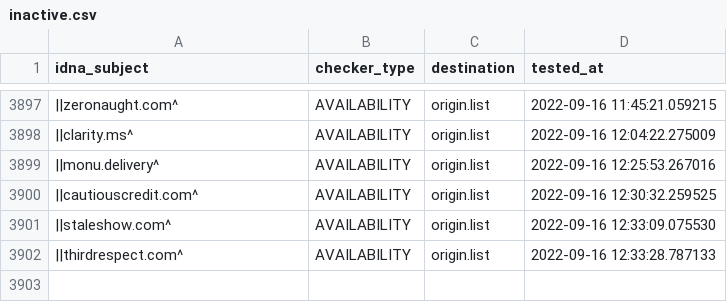
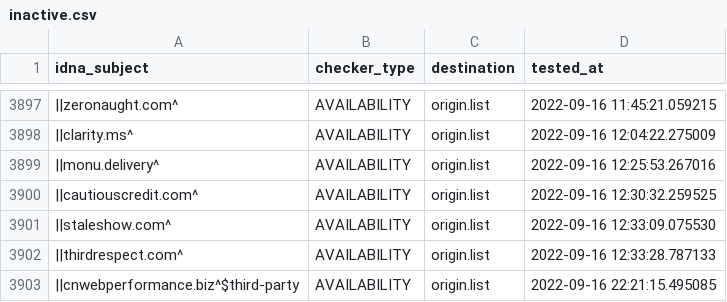
Before and after one commit to dead-hosts/easyprivacy_web_easylist.to, a CSV file: .pyfunceble/inactive.csv, drawn as a sheet; only a part is shown, gaps mark what is left out; the diff names each change by its address in the sheet, - before the commit and + after, or states it on an @@ line.

```diff
--- a/.pyfunceble/inactive.csv
+++ b/.pyfunceble/inactive.csv
+row 3903: ||cnwebperformance.biz^$third-party | AVAILABILITY | origin.list | 2022-09-16 22:21:15.495085
```
Also changed, not shown: 6 other files.
